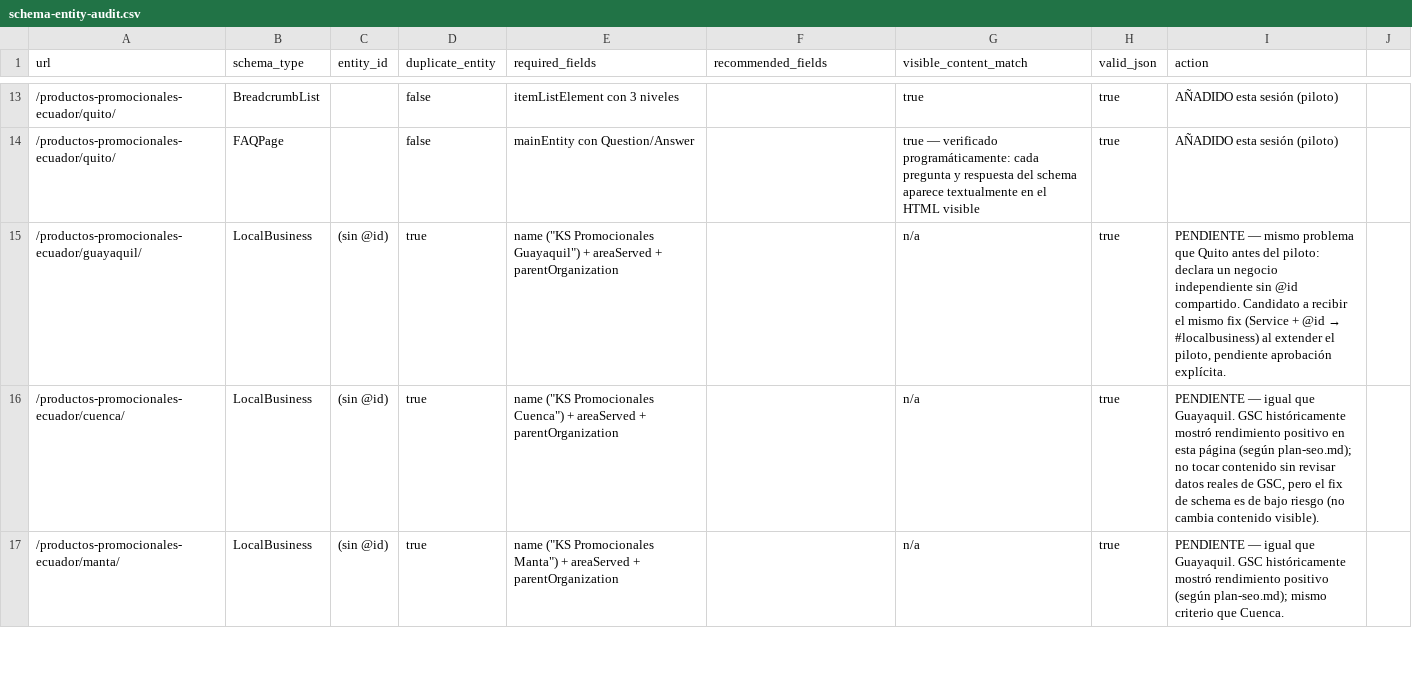
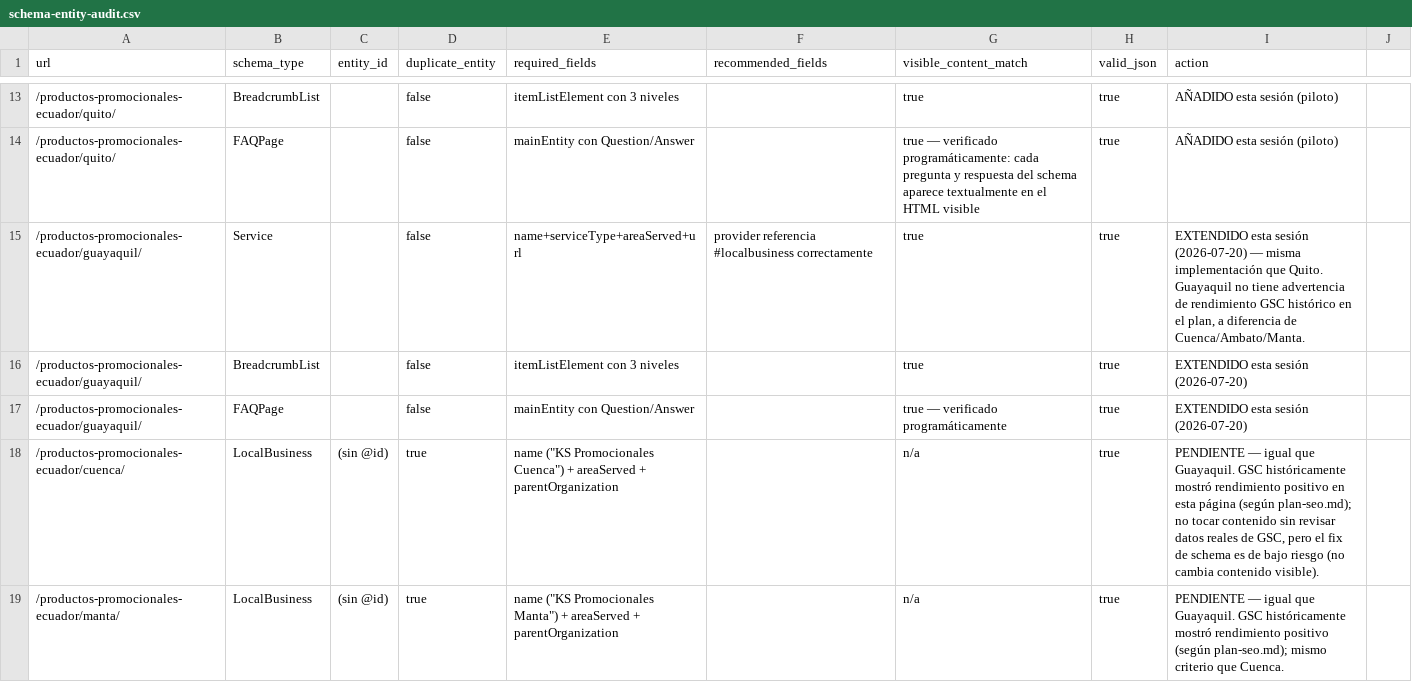
Before and after one commit to edt092/ksp-ecommerce-engine, a CSV file: reports/schema-entity-audit.csv, drawn as a sheet; only a part is shown, gaps mark what is left out.

```diff
--- a/reports/schema-entity-audit.csv
+++ b/reports/schema-entity-audit.csv
@@ -14,3 +14,5 @@ url,schema_type,entity_id,duplicate_entity,required_fields,recommended_fields,vi
 /productos-promocionales-ecuador/quito/,FAQPage,,false,mainEntity con Question/Answer,,"true — verificado programáticamente: cada pregunta y respuesta del schema aparece textualmente en el HTML visible",true,AÑADIDO esta sesión (piloto)
-/productos-promocionales-ecuador/guayaquil/,LocalBusiness,(sin @id),true,"name (""KS Promocionales Guayaquil"") + areaServed + parentOrganization",,n/a,true,"PENDIENTE — mismo problema que Quito antes del piloto: declara un negocio independiente sin @id compartido. Candidato a recibir el mismo fix (Service + @id → #localbusiness) al extender el piloto, pendiente aprobación explícita."
+/productos-promocionales-ecuador/guayaquil/,Service,,false,name+serviceType+areaServed+url,provider referencia #localbusiness correctamente,true,true,"EXTENDIDO esta sesión (2026-07-20) — misma implementación que Quito. Guayaquil no tiene advertencia de rendimiento GSC histórico en el plan, a diferencia de Cuenca/Ambato/Manta."
+/productos-promocionales-ecuador/guayaquil/,BreadcrumbList,,false,itemListElement con 3 niveles,,true,true,EXTENDIDO esta sesión (2026-07-20)
+/productos-promocionales-ecuador/guayaquil/,FAQPage,,false,mainEntity con Question/Answer,,"true — verificado programáticamente",true,EXTENDIDO esta sesión (2026-07-20)
 /productos-promocionales-ecuador/cuenca/,LocalBusiness,(sin @id),true,"name (""KS Promocionales Cuenca"") + areaServed + parentOrganization",,n/a,true,"PENDIENTE — igual que Guayaquil. GSC históricamente mostró rendimiento positivo en esta página (según plan-seo.md); no tocar contenido sin revisar datos reales de GSC, pero el fix de schema es de bajo riesgo (no cambia contenido visible)."
```
Also changed, not shown: 1 other file.
